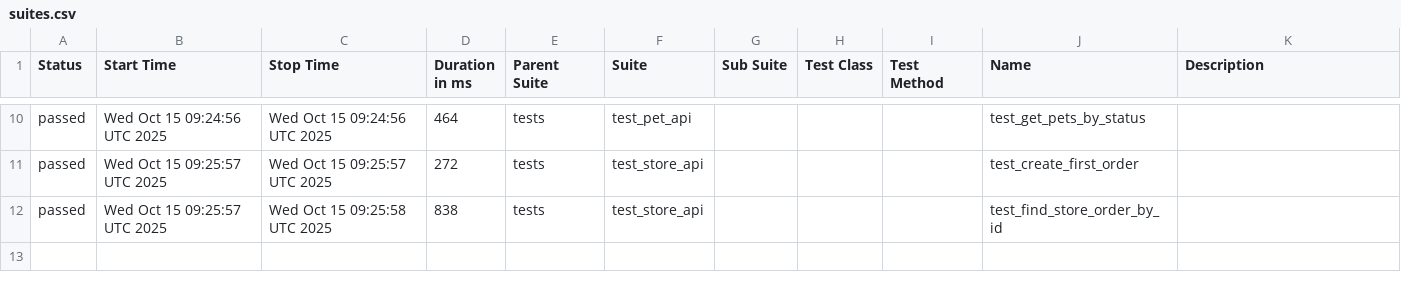
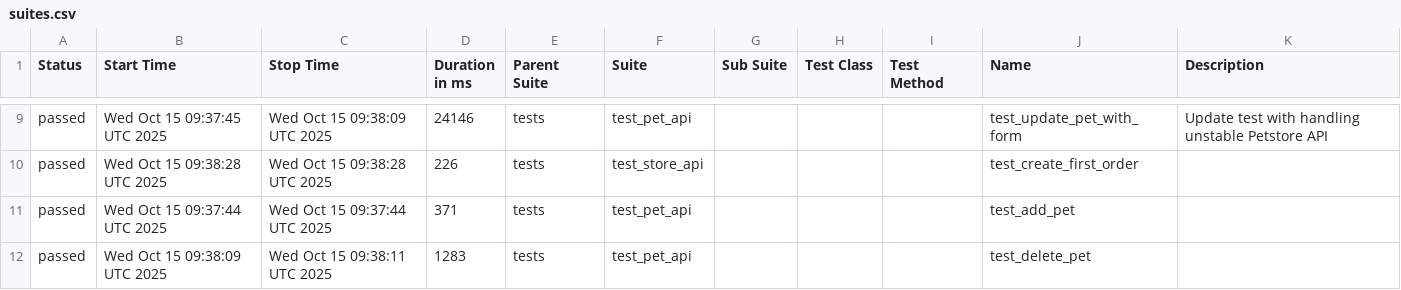
Before and after one commit to KovalIllia/petstore-api-tests, a CSV file: data/suites.csv, drawn as a sheet; only a part is shown, gaps mark what is left out; the diff covers the shown part only.

```diff
--- a/data/suites.csv
+++ b/data/suites.csv
@@ -10,3 +9,4 @@
-"passed","Wed Oct 15 09:24:56 UTC 2025","Wed Oct 15 09:24:56 UTC 2025","464","tests","test_pet_api","","","","test_get_pets_by_status",""
-"passed","Wed Oct 15 09:25:57 UTC 2025","Wed Oct 15 09:25:57 UTC 2025","272","tests","test_store_api","","","","test_create_first_order",""
-"passed","Wed Oct 15 09:25:57 UTC 2025","Wed Oct 15 09:25:58 UTC 2025","838","tests","test_store_api","","","","test_find_store_order_by_id",""
+"passed","Wed Oct 15 09:37:45 UTC 2025","Wed Oct 15 09:38:09 UTC 2025","24146","tests","test_pet_api","","","","test_update_pet_with_form","Update test with handling unstable Petstore API"
+"passed","Wed Oct 15 09:38:28 UTC 2025","Wed Oct 15 09:38:28 UTC 2025","226","tests","test_store_api","","","","test_create_first_order",""
+"passed","Wed Oct 15 09:37:44 UTC 2025","Wed Oct 15 09:37:44 UTC 2025","371","tests","test_pet_api","","","","test_add_pet",""
+"passed","Wed Oct 15 09:38:09 UTC 2025","Wed Oct 15 09:38:11 UTC 2025","1283","tests","test_pet_api","","","","test_delete_pet",""
```
Also changed, not shown: 1 removed row and 28 edited cells elsewhere in this file, 49 other files.
